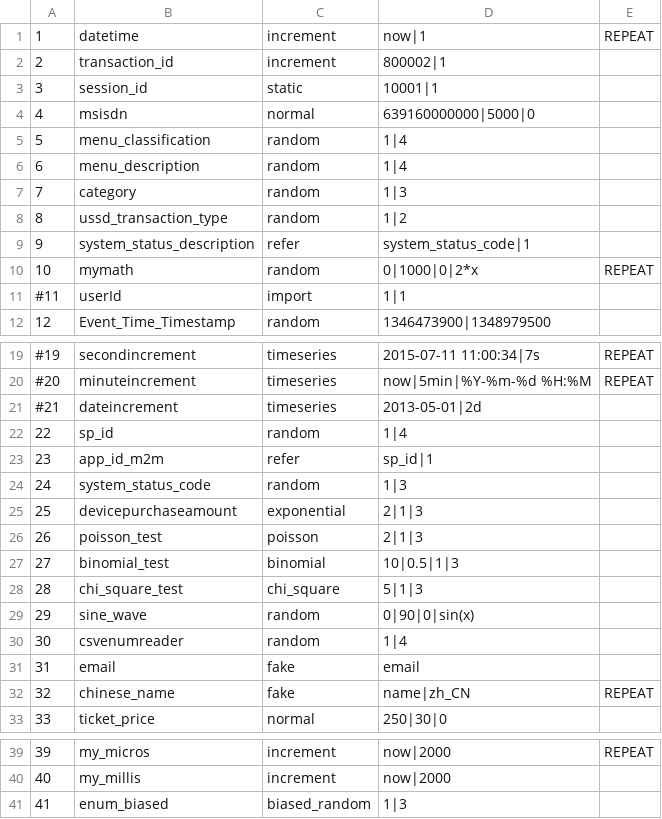
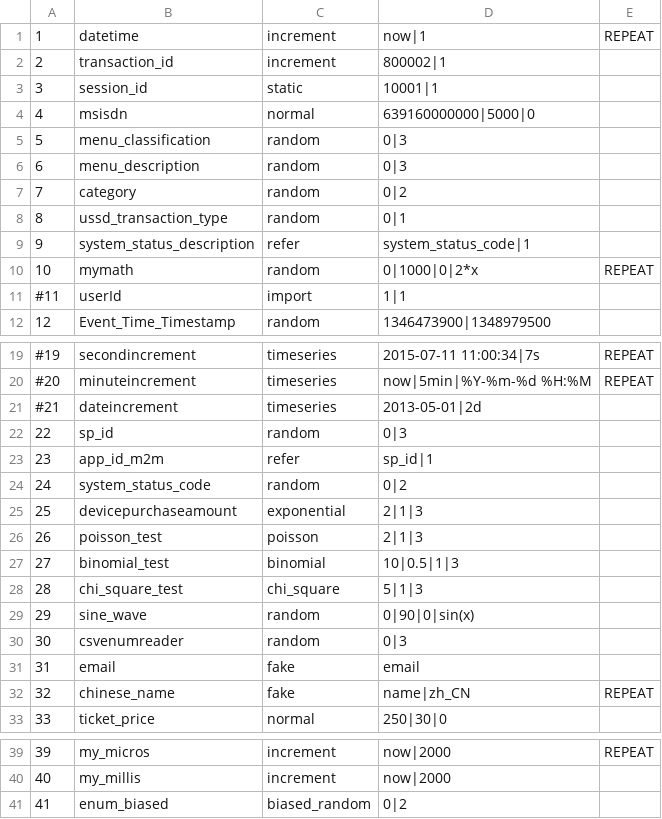
Before and after one commit to lmpeiris/trans-log-generator, a CSV file: translog_formats/unitTest.csv, drawn as a sheet; only a part is shown, gaps mark what is left out.

```diff
--- a/translog_formats/unitTest.csv
+++ b/translog_formats/unitTest.csv
@@ -4,6 +4,6 @@
 4,msisdn,normal,639160000000|5000|0
-5,menu_classification,random,1|4
-6,menu_description,random,1|4
-7,category,random,1|3
-8,ussd_transaction_type,random,1|2
+5,menu_classification,random,0|3
+6,menu_description,random,0|3
+7,category,random,0|2
+8,ussd_transaction_type,random,0|1
 9,system_status_description,refer,system_status_code|1
@@ -21,5 +21,5 @@
 #21,dateincrement,timeseries,2013-05-01|2d
-22,sp_id,random,1|4
+22,sp_id,random,0|3
 23,app_id_m2m,refer,sp_id|1
-24,system_status_code,random,1|3
+24,system_status_code,random,0|2
 25,devicepurchaseamount,exponential,2|1|3
@@ -29,3 +29,3 @@
 29,sine_wave,random,0|90|0|sin(x)
-30,csvenumreader,random,1|4
+30,csvenumreader,random,0|3
 31,email,fake,email
@@ -40,2 +40,2 @@
 40,my_millis,increment,now|2000
-41,enum_biased,biased_random,1|3
+41,enum_biased,biased_random,0|2
```
Also changed, not shown: 3 other files.
